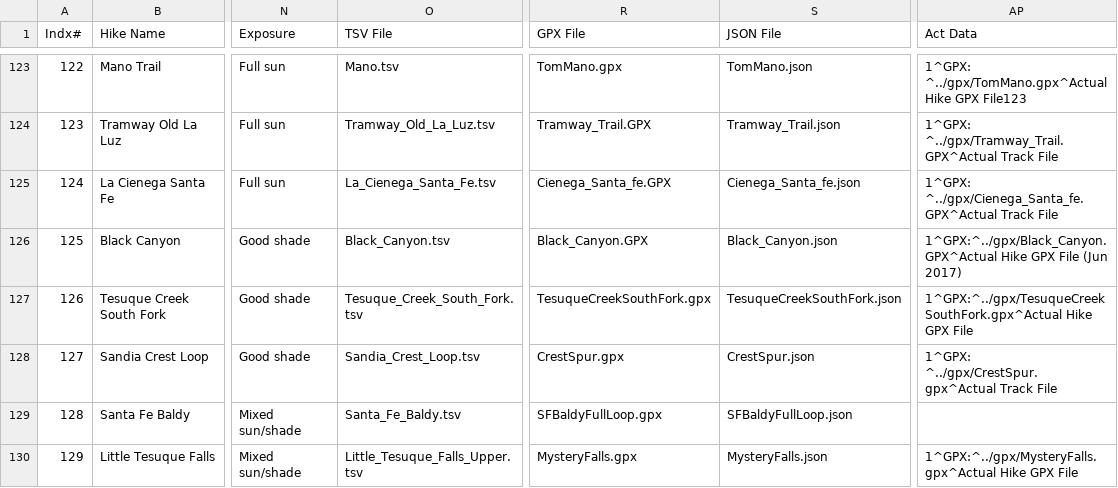
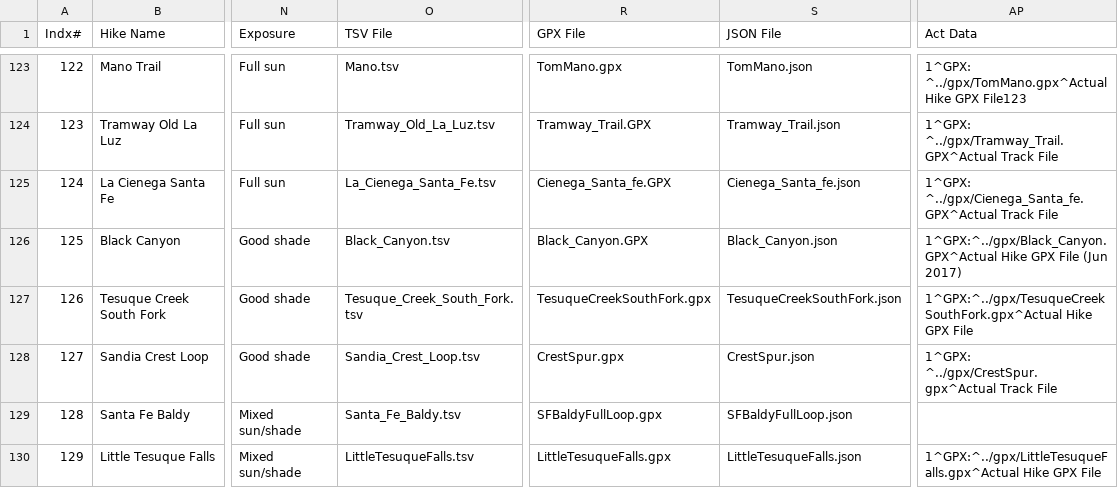
Before and after one commit to krcowles/ktesa, a CSV file: data/database.csv, drawn as a sheet; only a part is shown, gaps mark what is left out; the diff names each change by its address in the sheet, - before the commit and + after, or states it on an @@ line.

Commit message:
Change some file names on Little Tesuque Creek hike to make them consistent with the hike name (remove mystery falls references)..

```diff
--- a/data/database.csv
+++ b/data/database.csv
-O130 (TSV File): Little_Tesuque_Falls_Upper.tsv
+O130 (TSV File): LittleTesuqueFalls.tsv
-R130 (GPX File): MysteryFalls.gpx
+R130 (GPX File): LittleTesuqueFalls.gpx
-S130 (JSON File): MysteryFalls.json
+S130 (JSON File): LittleTesuqueFalls.json
-AP130 (Act Data): 1^GPX:^../gpx/MysteryFalls.gpx^Actual Hike GPX…
+AP130 (Act Data): 1^GPX:^../gpx/LittleTesuqueFalls.gpx^Actual Hike GPX…
```
Also changed, not shown: 2 other files.
